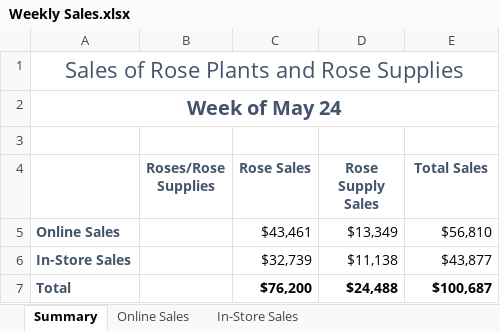
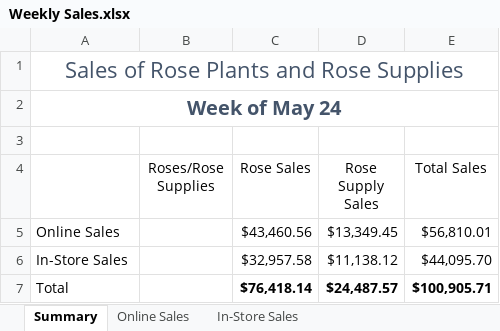
Before and after one commit to soumyavajjhala/soumyavajjhala.github.io, an Excel workbook: Spreadsheet Applications/Microsoft Excel-Comprehensive/Using Functions, Creating Tables, and Managing Large Workbooks/Weekly Sales.xlsx, sheet Summary, drawn as a sheet; values as stored, in another font and other column widths than the file's, no borders; the diff names each change by its address in the sheet, - before the commit and + after, or states it on an @@ line.

```diff
--- a/Spreadsheet Applications/Microsoft Excel-Comprehensive/Using Functions, Creating Tables, and Managing Large Workbooks/Weekly Sales.xlsx (sheet Summary)
+++ b/Spreadsheet Applications/Microsoft Excel-Comprehensive/Using Functions, Creating Tables, and Managing Large Workbooks/Weekly Sales.xlsx (sheet Summary)
@@ B4:E4 bold: on → off, text colour: #44546A → black @@
@@ A5:A7 bold: on → off, text colour: #44546A → black @@
-C5 (Rose Sales): $43,461
+C5 (Rose Sales): $43,460.56
-D5 (Rose Supply Sales): $13,349
+D5 (Rose Supply Sales): $13,349.45
-E5 (Total Sales): $56,810
+E5 (Total Sales): $56,810.01
-C6 (Rose Sales): $32,739
+C6 (Rose Sales): $32,957.58
-D6 (Rose Supply Sales): $11,138
+D6 (Rose Supply Sales): $11,138.12
-E6 (Total Sales): $43,877
+E6 (Total Sales): $44,095.70
-C7 (Rose Sales): $76,200
+C7 (Rose Sales): $76,418.14
-D7 (Rose Supply Sales): $24,488
+D7 (Rose Supply Sales): $24,487.57
-E7 (Total Sales): $100,687
+E7 (Total Sales): $100,905.71
```
Also changed, not shown: sheet In-Store Sales, sheet Online Sales, Spreadsheet Applications/Microsoft Excel-Comprehensive/Using Functions, Creating Tables, and Managing Large Workbooks/Tree Inventory.xlsx, 13 other files.
